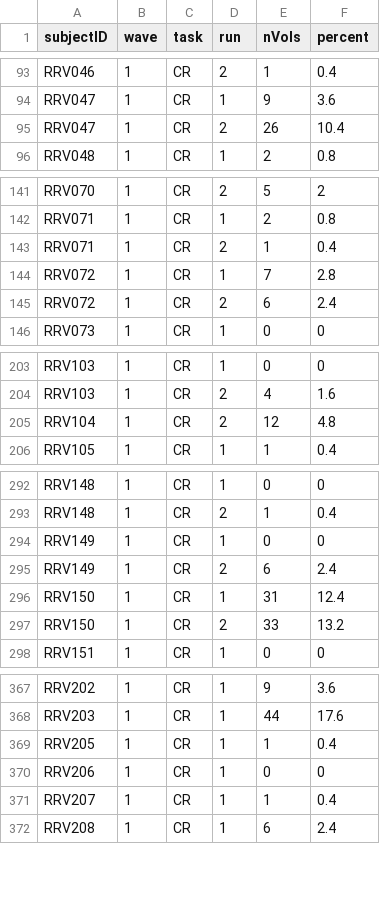
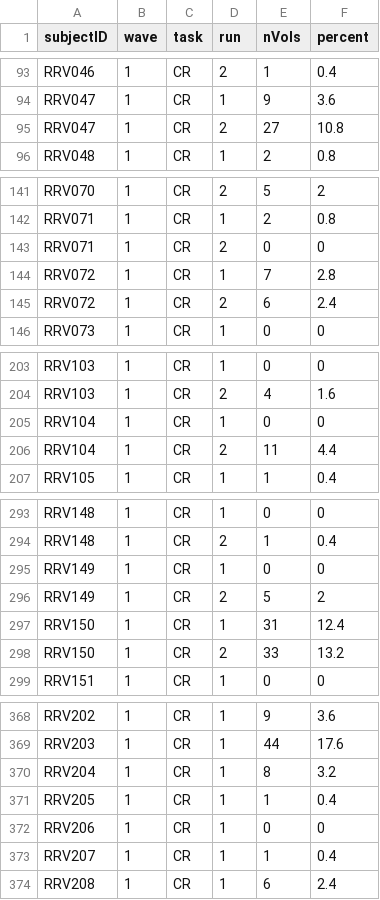
Before and after one commit to dcosme/RRV, a CSV file: fMRI/fx/motion/auto-motion-fmriprep/summary/RRV_summaryRun.csv, drawn as a sheet; only a part is shown, gaps mark what is left out.

```diff
--- a/fMRI/fx/motion/auto-motion-fmriprep/summary/RRV_summaryRun.csv
+++ b/fMRI/fx/motion/auto-motion-fmriprep/summary/RRV_summaryRun.csv
@@ -94,3 +94,3 @@
 "RRV047",1,"CR",1,9,3.6
-"RRV047",1,"CR",2,26,10.4
+"RRV047",1,"CR",2,27,10.8
 "RRV048",1,"CR",1,2,0.8
@@ -142,3 +142,3 @@
 "RRV071",1,"CR",1,2,0.8
-"RRV071",1,"CR",2,1,0.4
+"RRV071",1,"CR",2,0,0
 "RRV072",1,"CR",1,7,2.8
@@ -204,3 +204,4 @@
 "RRV103",1,"CR",2,4,1.6
-"RRV104",1,"CR",2,12,4.8
+"RRV104",1,"CR",1,0,0
+"RRV104",1,"CR",2,11,4.4
 "RRV105",1,"CR",1,1,0.4
@@ -294,3 +295,3 @@
 "RRV149",1,"CR",1,0,0
-"RRV149",1,"CR",2,6,2.4
+"RRV149",1,"CR",2,5,2
 "RRV150",1,"CR",1,31,12.4
@@ -368,2 +369,3 @@
 "RRV203",1,"CR",1,44,17.6
+"RRV204",1,"CR",1,8,3.2
 "RRV205",1,"CR",1,1,0.4
```
Also changed, not shown: fMRI/fx/motion/auto-motion-fmriprep/summary/RRV_summaryTask.csv, fMRI/fx/motion/auto-motion-fmriprep/summary/RRV_trashVols.csv, 24 other files.
